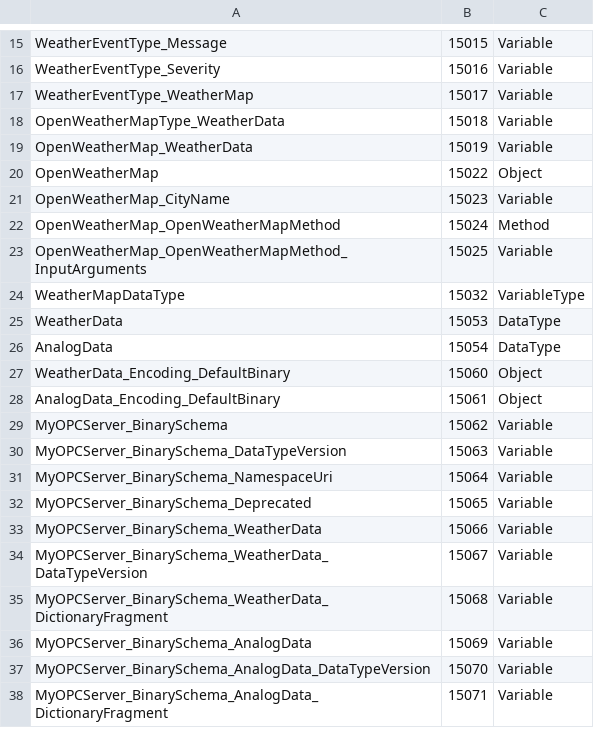
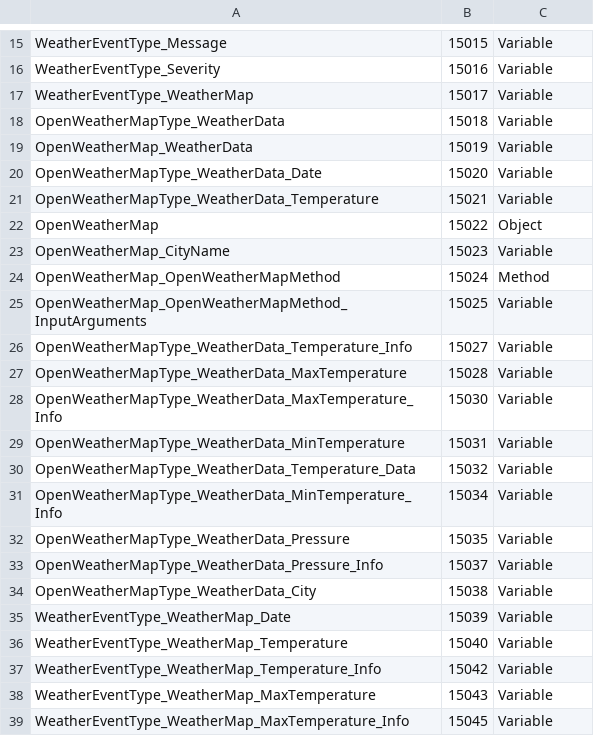
Before and after one commit to dariofugale95/server-opc-ua-dotnetcore, a CSV file: OPCServerNETCore/OPCServerNETCore/ModelDesign/modello_nuovo.csv, drawn as a sheet; only a part is shown, gaps mark what is left out; the shorter side is filled out with more unchanged rows; the diff covers the shown part only.

```diff
--- a/OPCServerNETCore/OPCServerNETCore/ModelDesign/modello_nuovo.csv
+++ b/OPCServerNETCore/OPCServerNETCore/ModelDesign/modello_nuovo.csv
@@ -19,2 +19,4 @@ OpenWeatherMapType_WeatherData,15018,Variable
 OpenWeatherMap_WeatherData,15019,Variable
+OpenWeatherMapType_WeatherData_Date,15020,Variable
+OpenWeatherMapType_WeatherData_Temperature,15021,Variable
 OpenWeatherMap,15022,Object
@@ -23,2 +25,15 @@ OpenWeatherMap_OpenWeatherMapMethod,15024,Method
 OpenWeatherMap_OpenWeatherMapMethod_InputArguments,15025,Variable
-WeatherMapDataType,15032,VariableType
+OpenWeatherMapType_WeatherData_Temperature_Info,15027,Variable
+OpenWeatherMapType_WeatherData_MaxTemperature,15028,Variable
+OpenWeatherMapType_WeatherData_MaxTemperature_Info,15030,Variable
+OpenWeatherMapType_WeatherData_MinTemperature,15031,Variable
+OpenWeatherMapType_WeatherData_Temperature_Data,15032,Variable
+OpenWeatherMapType_WeatherData_MinTemperature_Info,15034,Variable
+OpenWeatherMapType_WeatherData_Pressure,15035,Variable
+OpenWeatherMapType_WeatherData_Pressure_Info,15037,Variable
+OpenWeatherMapType_WeatherData_City,15038,Variable
+WeatherEventType_WeatherMap_Date,15039,Variable
+WeatherEventType_WeatherMap_Temperature,15040,Variable
+WeatherEventType_WeatherMap_Temperature_Info,15042,Variable
+WeatherEventType_WeatherMap_MaxTemperature,15043,Variable
+WeatherEventType_WeatherMap_MaxTemperature_Info,15045,Variable
```
Also changed, not shown: 44 added rows elsewhere in this file, 18 other files.
